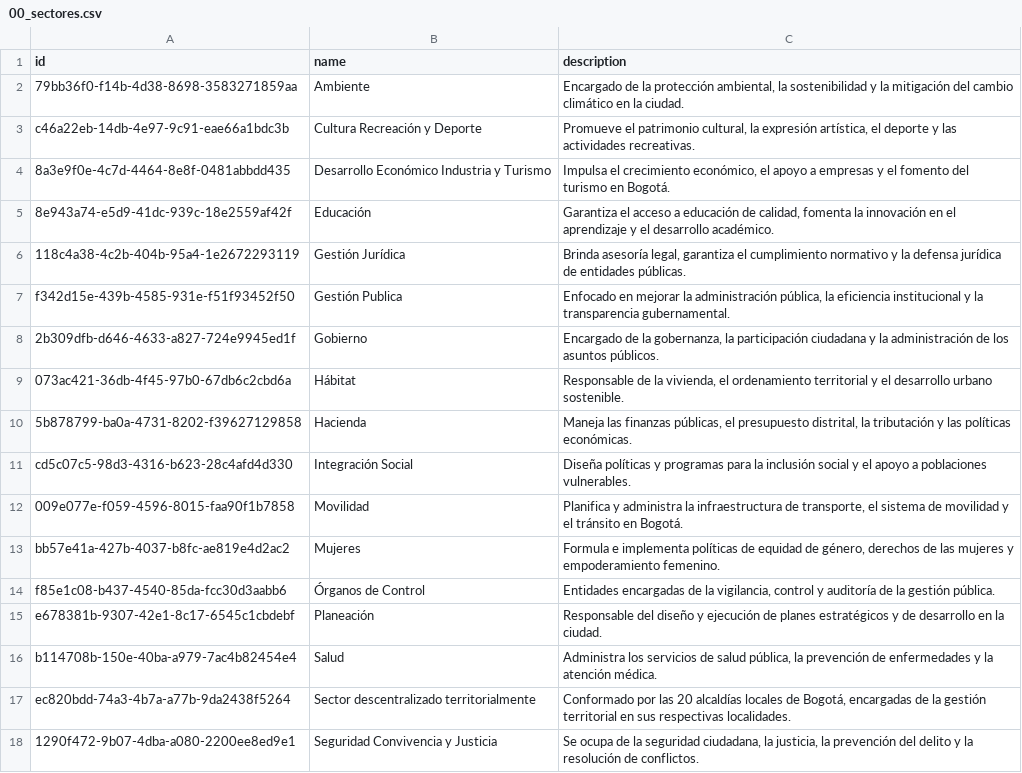
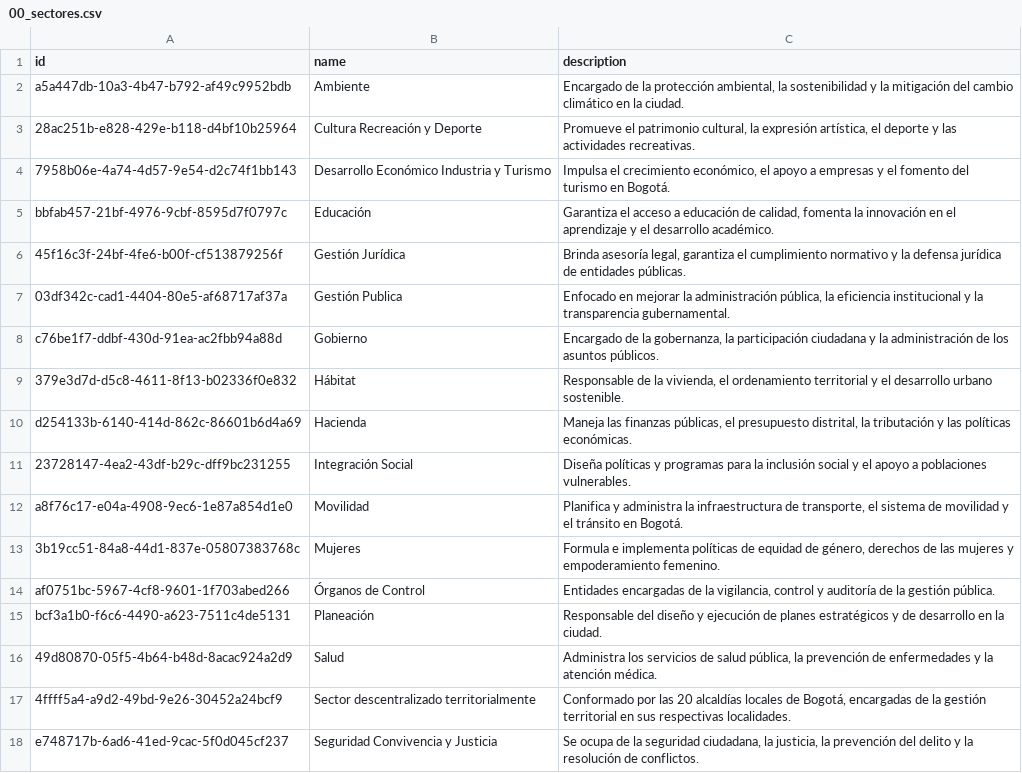
Before and after one commit to LABCapital-VD/IIP-Datos, a CSV file: JupyterNBs/output/00_sectores.csv, drawn as a sheet.

```diff
--- a/JupyterNBs/output/00_sectores.csv
+++ b/JupyterNBs/output/00_sectores.csv
@@ -1,18 +1,18 @@
 id|name|description
-79bb36f0-f14b-4d38-8698-3583271859aa|Ambiente| Encargado de la protección ambiental, la sostenibilidad y la mitigación del cambio climático en la ciudad.
-c46a22eb-14db-4e97-9c91-eae66a1bdc3b|Cultura Recreación y Deporte| Promueve el patrimonio cultural, la expresión artística, el deporte y las actividades recreativas.
-8a3e9f0e-4c7d-4464-8e8f-0481abbdd435|Desarrollo Económico Industria y Turismo| Impulsa el crecimiento económico, el apoyo a empresas y el fomento del turismo en Bogotá.
-8e943a74-e5d9-41dc-939c-18e2559af42f|Educación| Garantiza el acceso a educación de calidad, fomenta la innovación en el aprendizaje y el desarrollo académico.
-118c4a38-4c2b-404b-95a4-1e2672293119|Gestión Jurídica| Brinda asesoría legal, garantiza el cumplimiento normativo y la defensa jurídica de entidades públicas.
-f342d15e-439b-4585-931e-f51f93452f50|Gestión Publica| Enfocado en mejorar la administración pública, la eficiencia institucional y la transparencia gubernamental.
-2b309dfb-d646-4633-a827-724e9945ed1f|Gobierno| Encargado de la gobernanza, la participación ciudadana y la administración de los asuntos públicos.
-073ac421-36db-4f45-97b0-67db6c2cbd6a|Hábitat| Responsable de la vivienda, el ordenamiento territorial y el desarrollo urbano sostenible.
-5b878799-ba0a-4731-8202-f39627129858|Hacienda| Maneja las finanzas públicas, el presupuesto distrital, la tributación y las políticas económicas.
-cd5c07c5-98d3-4316-b623-28c4afd4d330|Integración Social| Diseña políticas y programas para la inclusión social y el apoyo a poblaciones vulnerables.
-009e077e-f059-4596-8015-faa90f1b7858|Movilidad| Planifica y administra la infraestructura de transporte, el sistema de movilidad y el tránsito en Bogotá.
-bb57e41a-427b-4037-b8fc-ae819e4d2ac2|Mujeres| Formula e implementa políticas de equidad de género, derechos de las mujeres y empoderamiento femenino.
-f85e1c08-b437-4540-85da-fcc30d3aabb6|Órganos de Control| Entidades encargadas de la vigilancia, control y auditoría de la gestión pública.
-e678381b-9307-42e1-8c17-6545c1cbdebf|Planeación| Responsable del diseño y ejecución de planes estratégicos y de desarrollo en la ciudad.
-b114708b-150e-40ba-a979-7ac4b82454e4|Salud| Administra los servicios de salud pública, la prevención de enfermedades y la atención médica.
-ec820bdd-74a3-4b7a-a77b-9da2438f5264|Sector descentralizado territorialmente| Conformado por las 20 alcaldías locales de Bogotá, encargadas de la gestión territorial en sus respectivas localidades.
-1290f472-9b07-4dba-a080-2200ee8ed9e1|Seguridad Convivencia y Justicia| Se ocupa de la seguridad ciudadana, la justicia, la prevención del delito y la resolución de conflictos.
+a5a447db-10a3-4b47-b792-af49c9952bdb|Ambiente| Encargado de la protección ambiental, la sostenibilidad y la mitigación del cambio climático en la ciudad.
+28ac251b-e828-429e-b118-d4bf10b25964|Cultura Recreación y Deporte| Promueve el patrimonio cultural, la expresión artística, el deporte y las actividades recreativas.
+7958b06e-4a74-4d57-9e54-d2c74f1bb143|Desarrollo Económico Industria y Turismo| Impulsa el crecimiento económico, el apoyo a empresas y el fomento del turismo en Bogotá.
+bbfab457-21bf-4976-9cbf-8595d7f0797c|Educación| Garantiza el acceso a educación de calidad, fomenta la innovación en el aprendizaje y el desarrollo académico.
+45f16c3f-24bf-4fe6-b00f-cf513879256f|Gestión Jurídica| Brinda asesoría legal, garantiza el cumplimiento normativo y la defensa jurídica de entidades públicas.
+03df342c-cad1-4404-80e5-af68717af37a|Gestión Publica| Enfocado en mejorar la administración pública, la eficiencia institucional y la transparencia gubernamental.
+c76be1f7-ddbf-430d-91ea-ac2fbb94a88d|Gobierno| Encargado de la gobernanza, la participación ciudadana y la administración de los asuntos públicos.
+379e3d7d-d5c8-4611-8f13-b02336f0e832|Hábitat| Responsable de la vivienda, el ordenamiento territorial y el desarrollo urbano sostenible.
+d254133b-6140-414d-862c-86601b6d4a69|Hacienda| Maneja las finanzas públicas, el presupuesto distrital, la tributación y las políticas económicas.
+23728147-4ea2-43df-b29c-dff9bc231255|Integración Social| Diseña políticas y programas para la inclusión social y el apoyo a poblaciones vulnerables.
+a8f76c17-e04a-4908-9ec6-1e87a854d1e0|Movilidad| Planifica y administra la infraestructura de transporte, el sistema de movilidad y el tránsito en Bogotá.
+3b19cc51-84a8-44d1-837e-05807383768c|Mujeres| Formula e implementa políticas de equidad de género, derechos de las mujeres y empoderamiento femenino.
+af0751bc-5967-4cf8-9601-1f703abed266|Órganos de Control| Entidades encargadas de la vigilancia, control y auditoría de la gestión pública.
+bcf3a1b0-f6c6-4490-a623-7511c4de5131|Planeación| Responsable del diseño y ejecución de planes estratégicos y de desarrollo en la ciudad.
+49d80870-05f5-4b64-b48d-8acac924a2d9|Salud| Administra los servicios de salud pública, la prevención de enfermedades y la atención médica.
+4ffff5a4-a9d2-49bd-9e26-30452a24bcf9|Sector descentralizado territorialmente| Conformado por las 20 alcaldías locales de Bogotá, encargadas de la gestión territorial en sus respectivas localidades.
+e748717b-6ad6-41ed-9cac-5f0d045cf237|Seguridad Convivencia y Justicia| Se ocupa de la seguridad ciudadana, la justicia, la prevención del delito y la resolución de conflictos.
```
Also changed, not shown: JupyterNBs/output/00_usuarios.csv, JupyterNBs/output/01_componente.csv, 8 other files.
